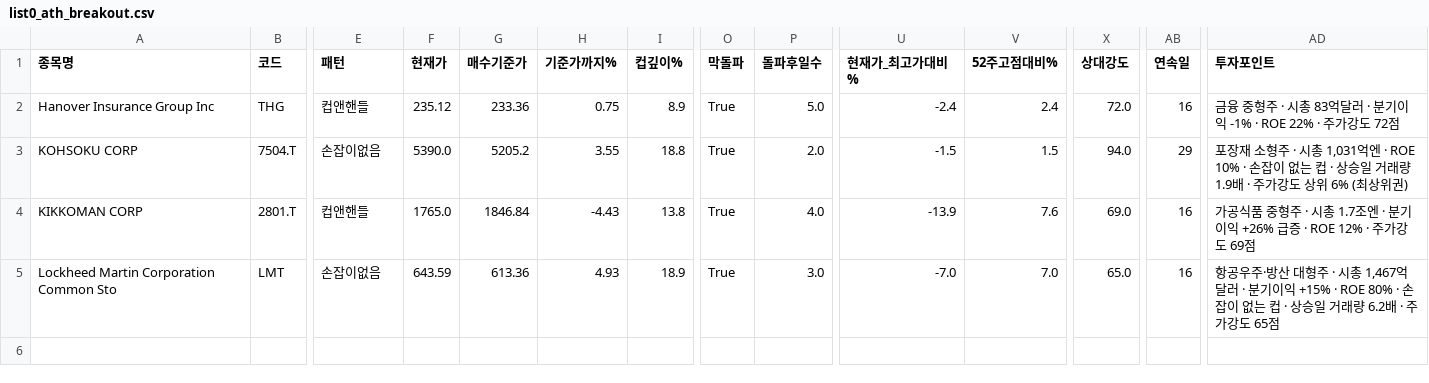
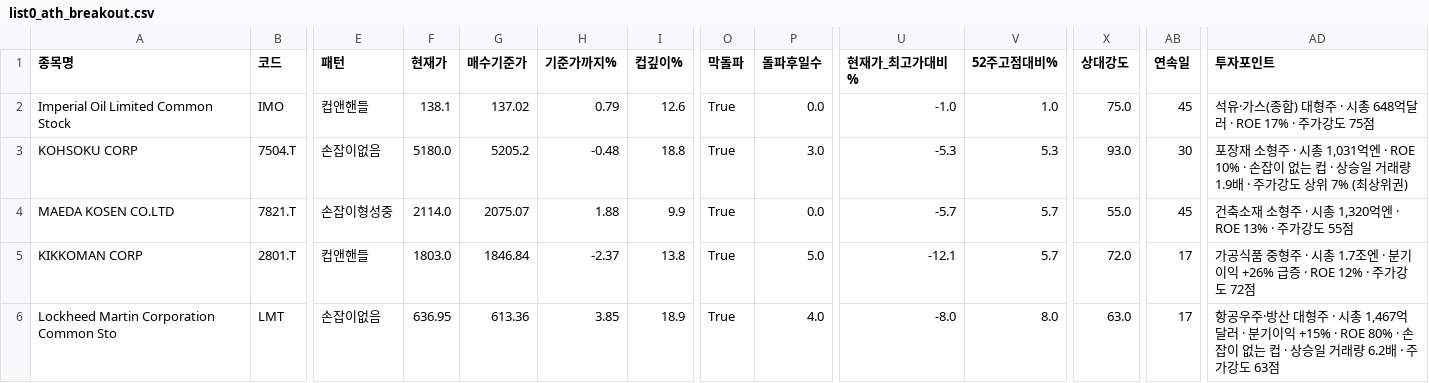
Before and after one commit to chkchp0702-spec/Cup, a CSV file: results/list0_ath_breakout.csv, drawn as a sheet; only a part is shown, gaps mark what is left out; removed rows and columns are numbered as before the commit, all else as after; rows hold the shown columns only; the diff names each change by its address in the sheet, - before the commit and + after, or states it on an @@ line.

```diff
--- a/results/list0_ath_breakout.csv
+++ b/results/list0_ath_breakout.csv
-row 2: Hanover Insurance Group Inc | THG | 컵앤핸들 | 235.12 | 233.36 | 0.75 | 8.9 | True | 5.0 | -2.4 | 2.4 | 72.0 | 16 | 금융 중형주 · 시총 83억달러 · 분기이익 -1% · ROE 22% · 주가강도 72점
+row 2: Imperial Oil Limited Common Stock | IMO | 컵앤핸들 | 138.1 | 137.02 | 0.79 | 12.6 | True | 0.0 | -1.0 | 1.0 | 75.0 | 45 | 석유·가스(종합) 대형주 · 시총 648억달러 · ROE 17% · 주가강도 75점
-F3 (현재가): 5390.0
+F3 (현재가): 5180.0
-H3 (기준가까지%): 3.55
+H3 (기준가까지%): -0.48
-P3 (돌파후일수): 2.0
+P3 (돌파후일수): 3.0
-U3 (현재가_최고가대비%): -1.5
+U3 (현재가_최고가대비%): -5.3
-V3 (52주고점대비%): 1.5
+V3 (52주고점대비%): 5.3
-X3 (상대강도): 94.0
+X3 (상대강도): 93.0
-AB3 (연속일): 29
+AB3 (연속일): 30
-AD3 (투자포인트): …상위 6% (최상위…
+AD3 (투자포인트): …상위 7% (최상위…
+row 4: MAEDA KOSEN CO.LTD | 7821.T | 손잡이형성중 | 2114.0 | 2075.07 | 1.88 | 9.9 | True | 0.0 | -5.7 | 5.7 | 55.0 | 45 | 건축소재 소형주 · 시총 1,320억엔 · ROE 13% · 주가강도 55점
-F5 (현재가): 1765.0
+F5 (현재가): 1803.0
-H5 (기준가까지%): -4.43
+H5 (기준가까지%): -2.37
-P5 (돌파후일수): 4.0
+P5 (돌파후일수): 5.0
-U5 (현재가_최고가대비%): -13.9
+U5 (현재가_최고가대비%): -12.1
-V5 (52주고점대비%): 7.6
+V5 (52주고점대비%): 5.7
-X5 (상대강도): 69.0
+X5 (상대강도): 72.0
-AB5:AB6 (연속일): 16
+AB5:AB6 (연속일): 17
-AD5 (투자포인트): …가강도 69점
+AD5 (투자포인트): …가강도 72점
-F6 (현재가): 643.59
+F6 (현재가): 636.95
-H6 (기준가까지%): 4.93
+H6 (기준가까지%): 3.85
-P6 (돌파후일수): 3.0
+P6 (돌파후일수): 4.0
-U6 (현재가_최고가대비%): -7.0
+U6 (현재가_최고가대비%): -8.0
-V6 (52주고점대비%): 7.0
+V6 (52주고점대비%): 8.0
-X6 (상대강도): 65.0
+X6 (상대강도): 63.0
-AD6 (투자포인트): …가강도 65점
+AD6 (투자포인트): …가강도 63점
```
Also changed, not shown: results/list2_canslim_cup.csv, results/list3_accum.csv, 10 other files.
